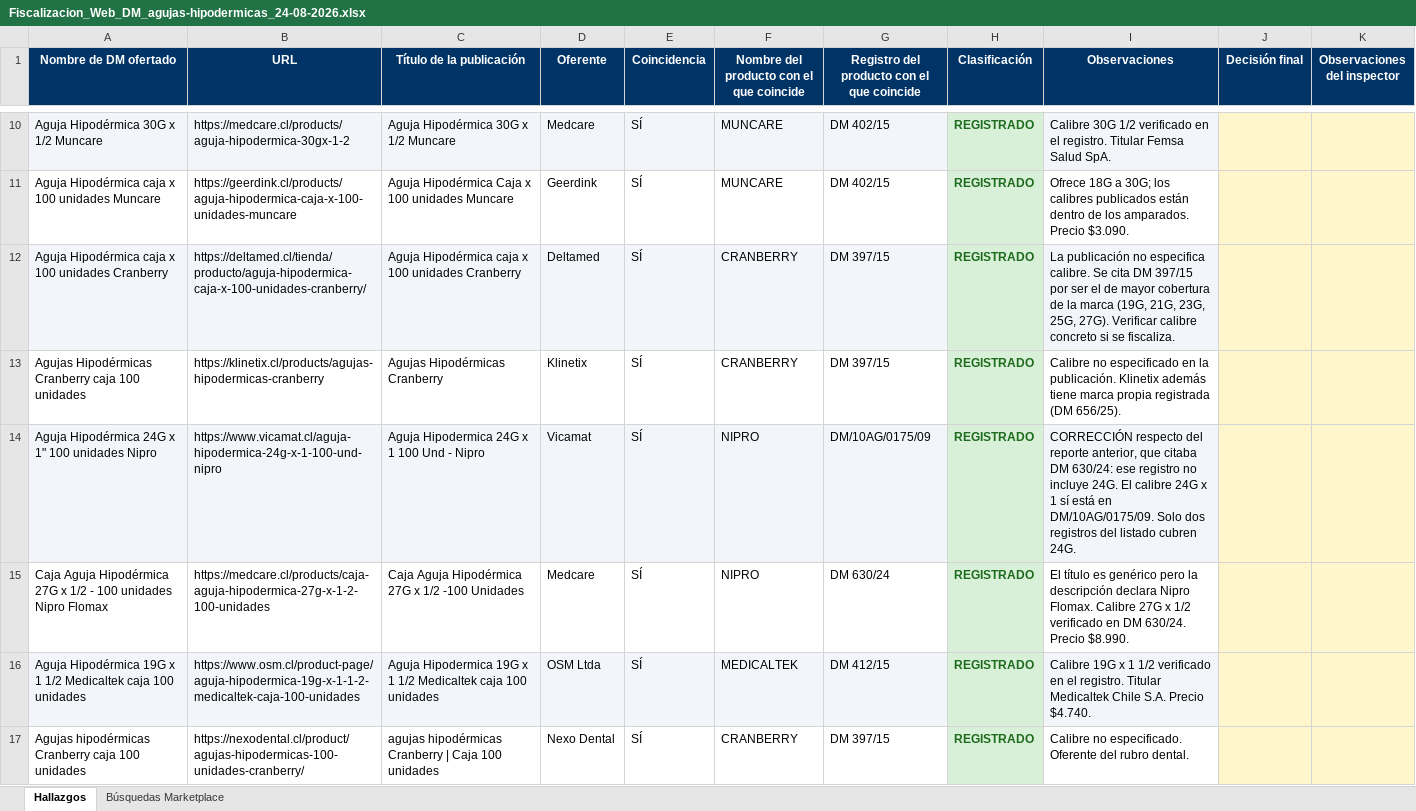
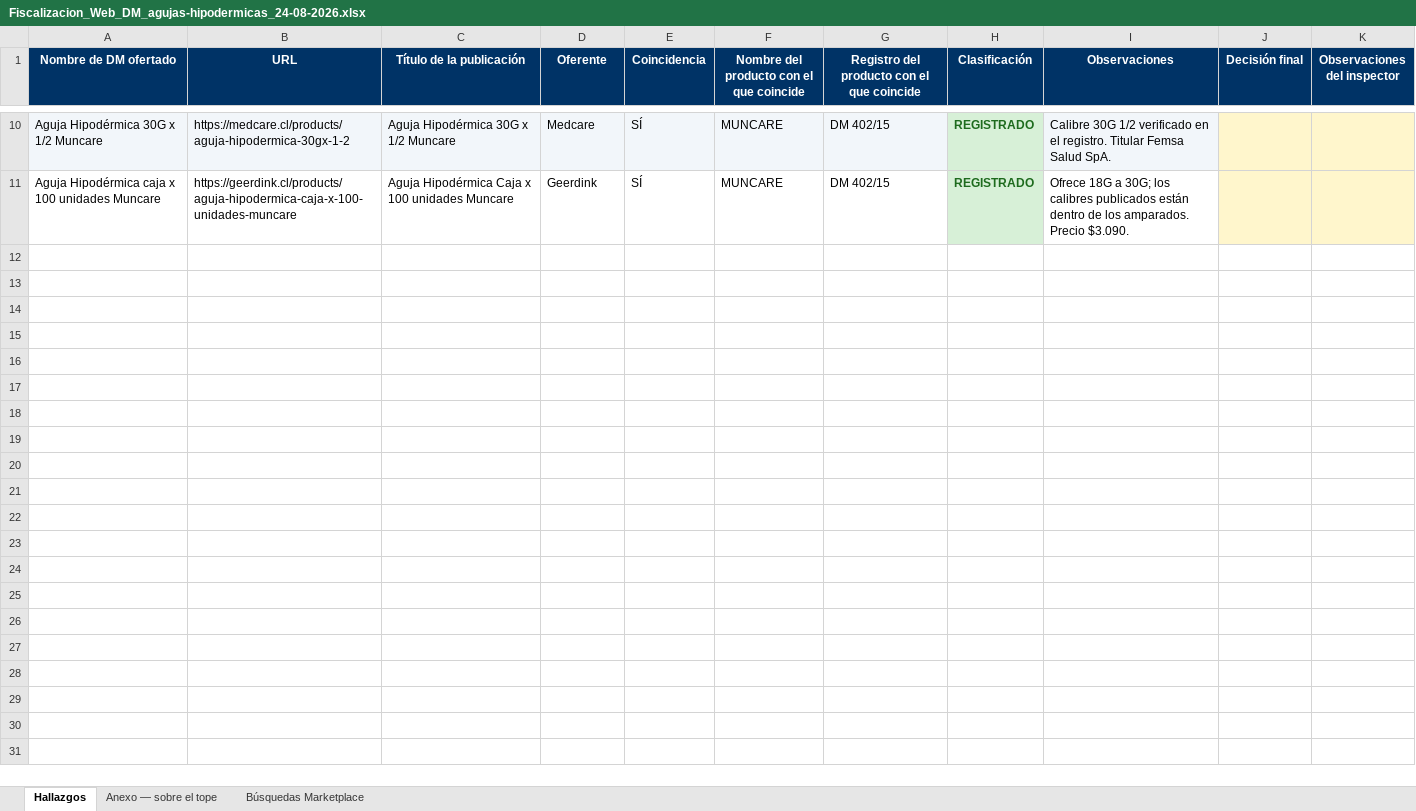
Before and after one commit to lukasgallegosguty-beep/fiscalizacion-web, an Excel workbook: resultados/Fiscalizacion_Web_DM_agujas-hipodermicas_24-08-2026.xlsx, sheet Hallazgos, drawn as a sheet; only a part is shown, gaps mark what is left out; values as stored, in another font and other column widths than the file's, no borders; the diff names each change by its address in the sheet, - before the commit and + after, or states it on an @@ line.

```diff
--- a/resultados/Fiscalizacion_Web_DM_agujas-hipodermicas_24-08-2026.xlsx (sheet Hallazgos)
+++ b/resultados/Fiscalizacion_Web_DM_agujas-hipodermicas_24-08-2026.xlsx (sheet Hallazgos)
+sheet tab: Anexo — sobre el tope
-row 12: Aguja Hipodérmica caja x 100 unidades Cranberry | https://deltamed.cl/tienda/producto/aguja-hipodermica-caja-x-100-unidades-cranberry/ | Aguja Hipodérmica caja x 100 unidades Cranberry | Deltamed | SÍ | CRANBERRY | DM 397/15 | REGISTRADO | La publicación no especifica calibre. Se cita DM 397/15 por ser el de mayor cobertura de la marca (19G, 21G, 23G, 25G, 27G). Verificar calibre concreto si se fiscaliza.
-row 13: Agujas Hipodérmicas Cranberry caja 100 unidades | https://klinetix.cl/products/agujas-hipodermicas-cranberry | Agujas Hipodérmicas Cranberry | Klinetix | SÍ | CRANBERRY | DM 397/15 | REGISTRADO | Calibre no especificado en la publicación. Klinetix además tiene marca propia registrada (DM 656/25).
-row 14: Aguja Hipodérmica 24G x 1" 100 unidades Nipro | https://www.vicamat.cl/aguja-hipodermica-24g-x-1-100-und-nipro | Aguja Hipodermica 24G x 1 100 Und - Nipro | Vicamat | SÍ | NIPRO | DM/10AG/0175/09 | REGISTRADO | CORRECCIÓN respecto del reporte anterior, que citaba DM 630/24: ese registro no incluye 24G. El calibre 24G x 1 sí está en DM/10AG/0175/09. Solo dos registros del listado cubren 24G.
-row 15: Caja Aguja Hipodérmica 27G x 1/2 - 100 unidades Nipro Flomax | https://medcare.cl/products/caja-aguja-hipodermica-27g-x-1-2-100-unidades | Caja Aguja Hipodérmica 27G x 1/2 -100 Unidades | Medcare | SÍ | NIPRO | DM 630/24 | REGISTRADO | El título es genérico pero la descripción declara Nipro Flomax. Calibre 27G x 1/2 verificado en DM 630/24. Precio $8.990.
-row 16: Aguja Hipodérmica 19G x 1 1/2 Medicaltek caja 100 unidades | https://www.osm.cl/product-page/aguja-hipodermica-19g-x-1-1-2-medicaltek-caja-100-unidades | Aguja Hipodermica 19G x 1 1/2 Medicaltek caja 100 unidades | OSM Ltda | SÍ | MEDICALTEK | DM 412/15 | REGISTRADO | Calibre 19G x 1 1/2 verificado en el registro. Titular Medicaltek Chile S.A. Precio $4.740.
-row 17: Agujas hipodérmicas Cranberry caja 100 unidades | https://nexodental.cl/product/agujas-hipodermicas-100-unidades-cranberry/ | agujas hipodérmicas Cranberry | Caja 100 unidades | Nexo Dental | SÍ | CRANBERRY | DM 397/15 | REGISTRADO | Calibre no especificado. Oferente del rubro dental.
```
Also changed, not shown: resultados/Fiscalizacion_Web_DM_autotest-vih_24-08-2026.xlsx, 4 other files.
